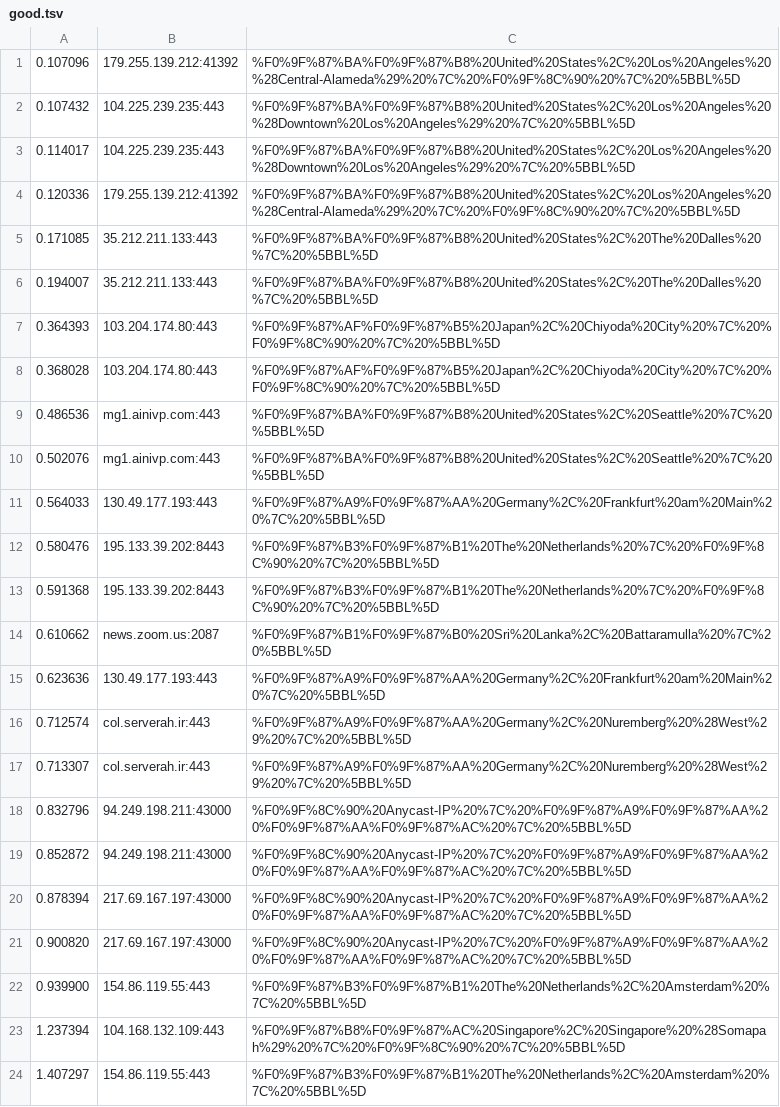
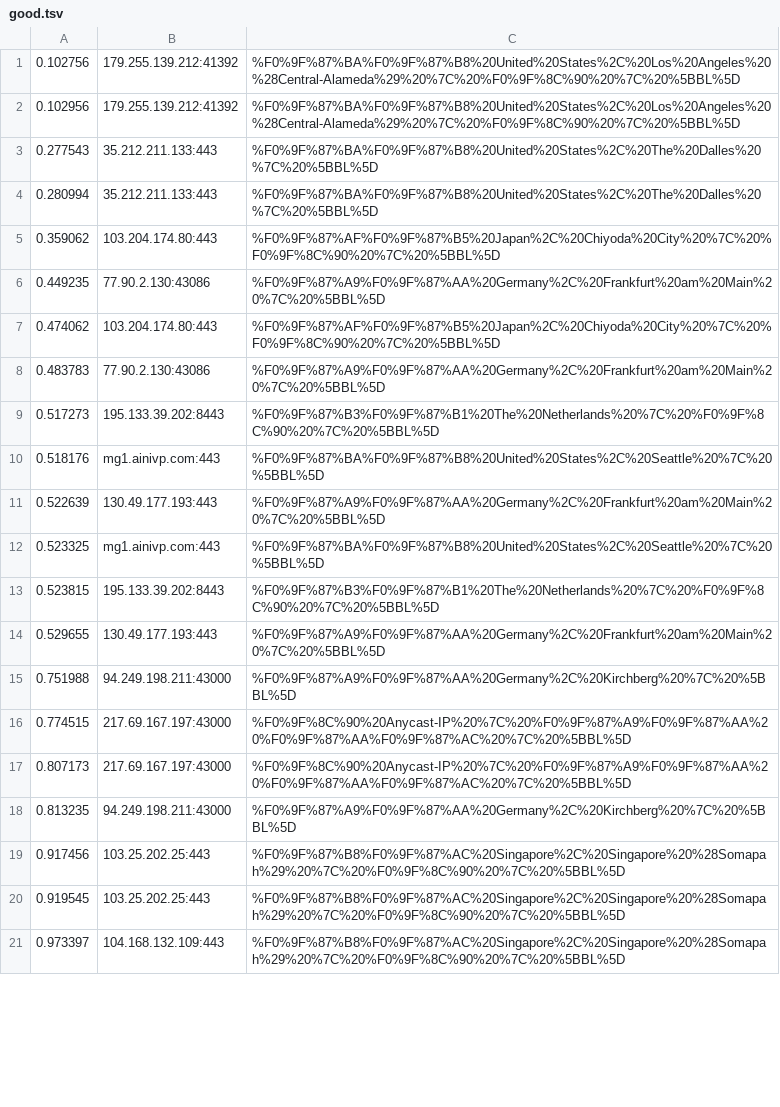
Before and after one commit to ST3P4P/Vless_Pool, a TSV file: data/good.tsv, drawn as a sheet; only a part is shown; the diff covers the shown part only.

```diff
--- a/data/good.tsv
+++ b/data/good.tsv
@@ -1,24 +1,21 @@
-0.107096	179.255.139.212:41392	%F0%9F%87%BA%F0%9F%87%B8%20United%20States%2C%20Los%20Angeles%20%28Central-Alameda%29%20%7C%20%F0%9F%8C%90%20%7C%20%5BBL%5D
-0.107432	104.225.239.235:443	%F0%9F%87%BA%F0%9F%87%B8%20United%20States%2C%20Los%20Angeles%20%28Downtown%20Los%20Angeles%29%20%7C%20%5BBL%5D
-0.114017	104.225.239.235:443	%F0%9F%87%BA%F0%9F%87%B8%20United%20States%2C%20Los%20Angeles%20%28Downtown%20Los%20Angeles%29%20%7C%20%5BBL%5D
-0.120336	179.255.139.212:41392	%F0%9F%87%BA%F0%9F%87%B8%20United%20States%2C%20Los%20Angeles%20%28Central-Alameda%29%20%7C%20%F0%9F%8C%90%20%7C%20%5BBL%5D
-0.171085	35.212.211.133:443	%F0%9F%87%BA%F0%9F%87%B8%20United%20States%2C%20The%20Dalles%20%7C%20%5BBL%5D
-0.194007	35.212.211.133:443	%F0%9F%87%BA%F0%9F%87%B8%20United%20States%2C%20The%20Dalles%20%7C%20%5BBL%5D
-0.364393	103.204.174.80:443	%F0%9F%87%AF%F0%9F%87%B5%20Japan%2C%20Chiyoda%20City%20%7C%20%F0%9F%8C%90%20%7C%20%5BBL%5D
-0.368028	103.204.174.80:443	%F0%9F%87%AF%F0%9F%87%B5%20Japan%2C%20Chiyoda%20City%20%7C%20%F0%9F%8C%90%20%7C%20%5BBL%5D
-0.486536	mg1.ainivp.com:443	%F0%9F%87%BA%F0%9F%87%B8%20United%20States%2C%20Seattle%20%7C%20%5BBL%5D
-0.502076	mg1.ainivp.com:443	%F0%9F%87%BA%F0%9F%87%B8%20United%20States%2C%20Seattle%20%7C%20%5BBL%5D
-0.564033	130.49.177.193:443	%F0%9F%87%A9%F0%9F%87%AA%20Germany%2C%20Frankfurt%20am%20Main%20%7C%20%5BBL%5D
-0.580476	195.133.39.202:8443	%F0%9F%87%B3%F0%9F%87%B1%20The%20Netherlands%20%7C%20%F0%9F%8C%90%20%7C%20%5BBL%5D
-0.591368	195.133.39.202:8443	%F0%9F%87%B3%F0%9F%87%B1%20The%20Netherlands%20%7C%20%F0%9F%8C%90%20%7C%20%5BBL%5D
-0.610662	news.zoom.us:2087	%F0%9F%87%B1%F0%9F%87%B0%20Sri%20Lanka%2C%20Battaramulla%20%7C%20%5BBL%5D
-0.623636	130.49.177.193:443	%F0%9F%87%A9%F0%9F%87%AA%20Germany%2C%20Frankfurt%20am%20Main%20%7C%20%5BBL%5D
-0.712574	col.serverah.ir:443	%F0%9F%87%A9%F0%9F%87%AA%20Germany%2C%20Nuremberg%20%28West%29%20%7C%20%5BBL%5D
-0.713307	col.serverah.ir:443	%F0%9F%87%A9%F0%9F%87%AA%20Germany%2C%20Nuremberg%20%28West%29%20%7C%20%5BBL%5D
-0.832796	94.249.198.211:43000	%F0%9F%8C%90%20Anycast-IP%20%7C%20%F0%9F%87%A9%F0%9F%87%AA%20%F0%9F%87%AA%F0%9F%87%AC%20%7C%20%5BBL%5D
-0.852872	94.249.198.211:43000	%F0%9F%8C%90%20Anycast-IP%20%7C%20%F0%9F%87%A9%F0%9F%87%AA%20%F0%9F%87%AA%F0%9F%87%AC%20%7C%20%5BBL%5D
-0.878394	217.69.167.197:43000	%F0%9F%8C%90%20Anycast-IP%20%7C%20%F0%9F%87%A9%F0%9F%87%AA%20%F0%9F%87%AA%F0%9F%87%AC%20%7C%20%5BBL%5D
-0.900820	217.69.167.197:43000	%F0%9F%8C%90%20Anycast-IP%20%7C%20%F0%9F%87%A9%F0%9F%87%AA%20%F0%9F%87%AA%F0%9F%87%AC%20%7C%20%5BBL%5D
-0.939900	154.86.119.55:443	%F0%9F%87%B3%F0%9F%87%B1%20The%20Netherlands%2C%20Amsterdam%20%7C%20%5BBL%5D
-1.237394	104.168.132.109:443	%F0%9F%87%B8%F0%9F%87%AC%20Singapore%2C%20Singapore%20%28Somapah%29%20%7C%20%F0%9F%8C%90%20%7C%20%5BBL%5D
-1.407297	154.86.119.55:443	%F0%9F%87%B3%F0%9F%87%B1%20The%20Netherlands%2C%20Amsterdam%20%7C%20%5BBL%5D
+0.102756	179.255.139.212:41392	%F0%9F%87%BA%F0%9F%87%B8%20United%20States%2C%20Los%20Angeles%20%28Central-Alameda%29%20%7C%20%F0%9F%8C%90%20%7C%20%5BBL%5D
+0.102956	179.255.139.212:41392	%F0%9F%87%BA%F0%9F%87%B8%20United%20States%2C%20Los%20Angeles%20%28Central-Alameda%29%20%7C%20%F0%9F%8C%90%20%7C%20%5BBL%5D
+0.277543	35.212.211.133:443	%F0%9F%87%BA%F0%9F%87%B8%20United%20States%2C%20The%20Dalles%20%7C%20%5BBL%5D
+0.280994	35.212.211.133:443	%F0%9F%87%BA%F0%9F%87%B8%20United%20States%2C%20The%20Dalles%20%7C%20%5BBL%5D
+0.359062	103.204.174.80:443	%F0%9F%87%AF%F0%9F%87%B5%20Japan%2C%20Chiyoda%20City%20%7C%20%F0%9F%8C%90%20%7C%20%5BBL%5D
+0.449235	77.90.2.130:43086	%F0%9F%87%A9%F0%9F%87%AA%20Germany%2C%20Frankfurt%20am%20Main%20%7C%20%5BBL%5D
+0.474062	103.204.174.80:443	%F0%9F%87%AF%F0%9F%87%B5%20Japan%2C%20Chiyoda%20City%20%7C%20%F0%9F%8C%90%20%7C%20%5BBL%5D
+0.483783	77.90.2.130:43086	%F0%9F%87%A9%F0%9F%87%AA%20Germany%2C%20Frankfurt%20am%20Main%20%7C%20%5BBL%5D
+0.517273	195.133.39.202:8443	%F0%9F%87%B3%F0%9F%87%B1%20The%20Netherlands%20%7C%20%F0%9F%8C%90%20%7C%20%5BBL%5D
+0.518176	mg1.ainivp.com:443	%F0%9F%87%BA%F0%9F%87%B8%20United%20States%2C%20Seattle%20%7C%20%5BBL%5D
+0.522639	130.49.177.193:443	%F0%9F%87%A9%F0%9F%87%AA%20Germany%2C%20Frankfurt%20am%20Main%20%7C%20%5BBL%5D
+0.523325	mg1.ainivp.com:443	%F0%9F%87%BA%F0%9F%87%B8%20United%20States%2C%20Seattle%20%7C%20%5BBL%5D
+0.523815	195.133.39.202:8443	%F0%9F%87%B3%F0%9F%87%B1%20The%20Netherlands%20%7C%20%F0%9F%8C%90%20%7C%20%5BBL%5D
+0.529655	130.49.177.193:443	%F0%9F%87%A9%F0%9F%87%AA%20Germany%2C%20Frankfurt%20am%20Main%20%7C%20%5BBL%5D
+0.751988	94.249.198.211:43000	%F0%9F%87%A9%F0%9F%87%AA%20Germany%2C%20Kirchberg%20%7C%20%5BBL%5D
+0.774515	217.69.167.197:43000	%F0%9F%8C%90%20Anycast-IP%20%7C%20%F0%9F%87%A9%F0%9F%87%AA%20%F0%9F%87%AA%F0%9F%87%AC%20%7C%20%5BBL%5D
+0.807173	217.69.167.197:43000	%F0%9F%8C%90%20Anycast-IP%20%7C%20%F0%9F%87%A9%F0%9F%87%AA%20%F0%9F%87%AA%F0%9F%87%AC%20%7C%20%5BBL%5D
+0.813235	94.249.198.211:43000	%F0%9F%87%A9%F0%9F%87%AA%20Germany%2C%20Kirchberg%20%7C%20%5BBL%5D
+0.917456	103.25.202.25:443	%F0%9F%87%B8%F0%9F%87%AC%20Singapore%2C%20Singapore%20%28Somapah%29%20%7C%20%F0%9F%8C%90%20%7C%20%5BBL%5D
+0.919545	103.25.202.25:443	%F0%9F%87%B8%F0%9F%87%AC%20Singapore%2C%20Singapore%20%28Somapah%29%20%7C%20%F0%9F%8C%90%20%7C%20%5BBL%5D
+0.973397	104.168.132.109:443	%F0%9F%87%B8%F0%9F%87%AC%20Singapore%2C%20Singapore%20%28Somapah%29%20%7C%20%F0%9F%8C%90%20%7C%20%5BBL%5D
```
Also changed, not shown: 4 added rows, 9 removed rows and 7 edited cells elsewhere in this file, 2 other files.
